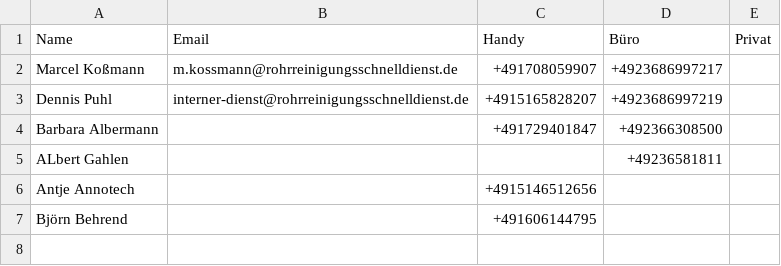
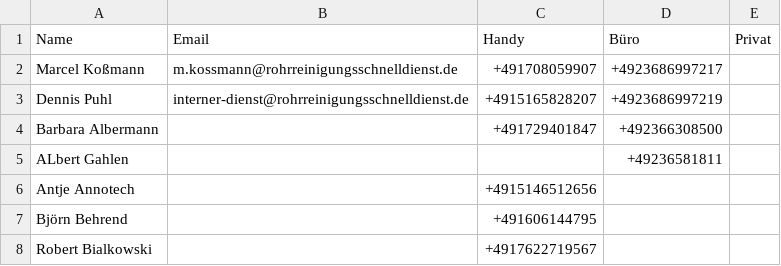
Before and after one commit to Kriko1978/mein-kontakt-tool, a CSV file: kontakte.csv, drawn as a sheet; the diff names each change by its address in the sheet, - before the commit and + after, or states it on an @@ line.

Commit message:
Hinzugefügt: Robert Bialkowski

```diff
--- a/kontakte.csv
+++ b/kontakte.csv
+row 8: Robert Bialkowski |  | +4917622719567
```
